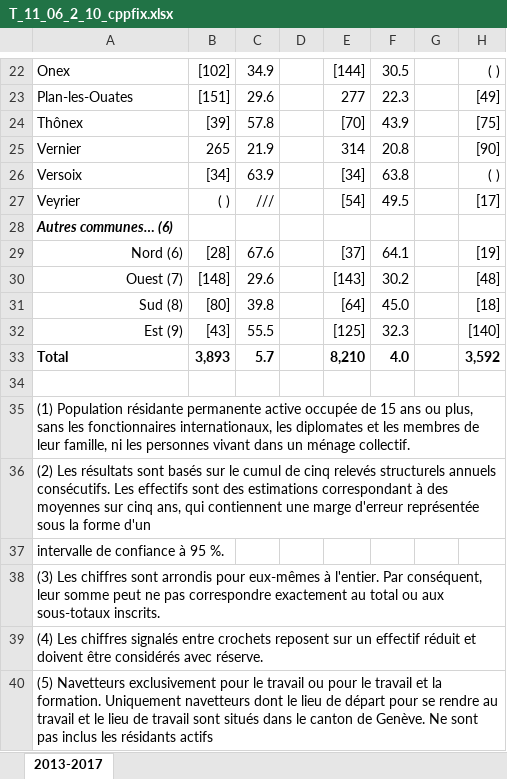
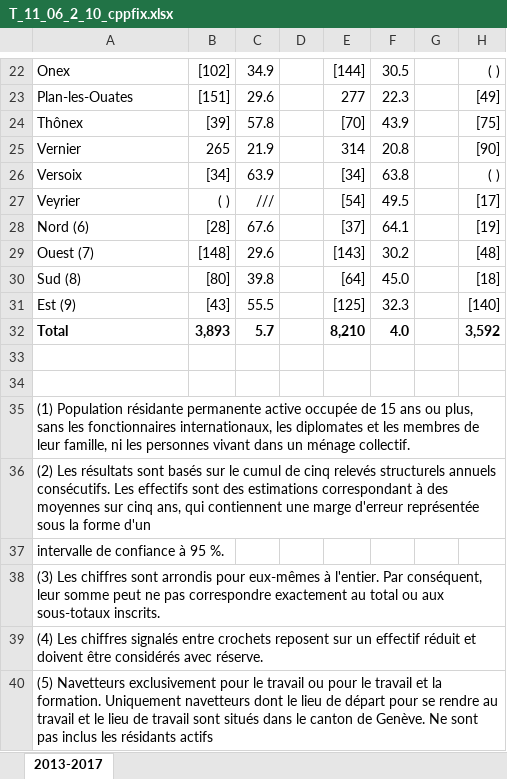
Before and after one commit to HubbleCommand/node-matsim-population-generator, an Excel workbook: bin/data/T_11_06_2_10_cppfix.xlsx, sheet 2013-2017, drawn as a sheet; only a part is shown, gaps mark what is left out; values as stored, in another font and other column widths than the file's, no borders; charts and pictures not drawn; removed rows and columns are numbered as before the commit, all else as after; rows hold the shown columns only; the diff names each change by its address in the sheet, - before the commit and + after, or states it on an @@ line.

Commit message:
Refactoring & includes plans from Communes Peu Peuplées

```diff
--- a/bin/data/T_11_06_2_10_cppfix.xlsx (sheet 2013-2017)
+++ b/bin/data/T_11_06_2_10_cppfix.xlsx (sheet 2013-2017)
-row 28: Autres communes… (6)
-A28:A31 alignment: right
+A28:A31 alignment: left
+row 33: (empty)
```
Also changed, not shown: 2 other files.
